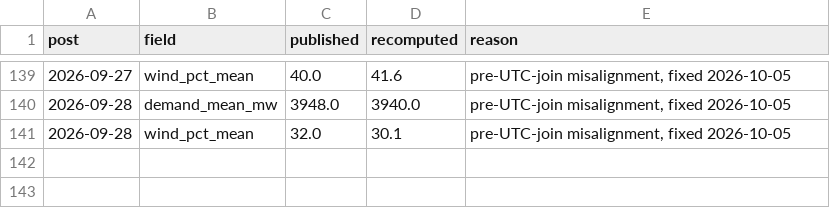
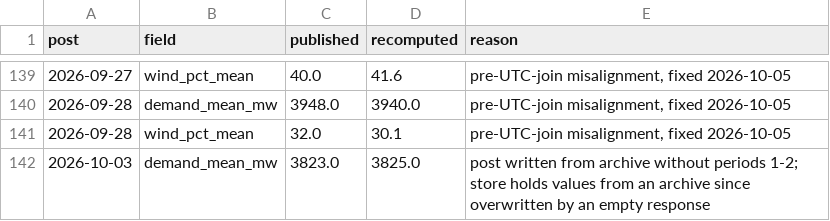
Before and after one commit to treacy998/irish-energy-blog, a CSV file: pipeline/audit/audit_known.csv, drawn as a sheet; only a part is shown, gaps mark what is left out; the diff names each change by its address in the sheet, - before the commit and + after, or states it on an @@ line.

Commit message:
audit_known: baseline 2026-10-03 demand_mean_mw (3823 vs 3825)
Post written from the archive without periods 1-2; the store holds values from an archive since
overwritten by an empty response.

```diff
--- a/pipeline/audit/audit_known.csv
+++ b/pipeline/audit/audit_known.csv
+row 142: 2026-10-03 | demand_mean_mw | 3823.0 | 3825.0 | post written from archive without periods 1-2; store holds values from an archive since overwritten by an empty response
```
